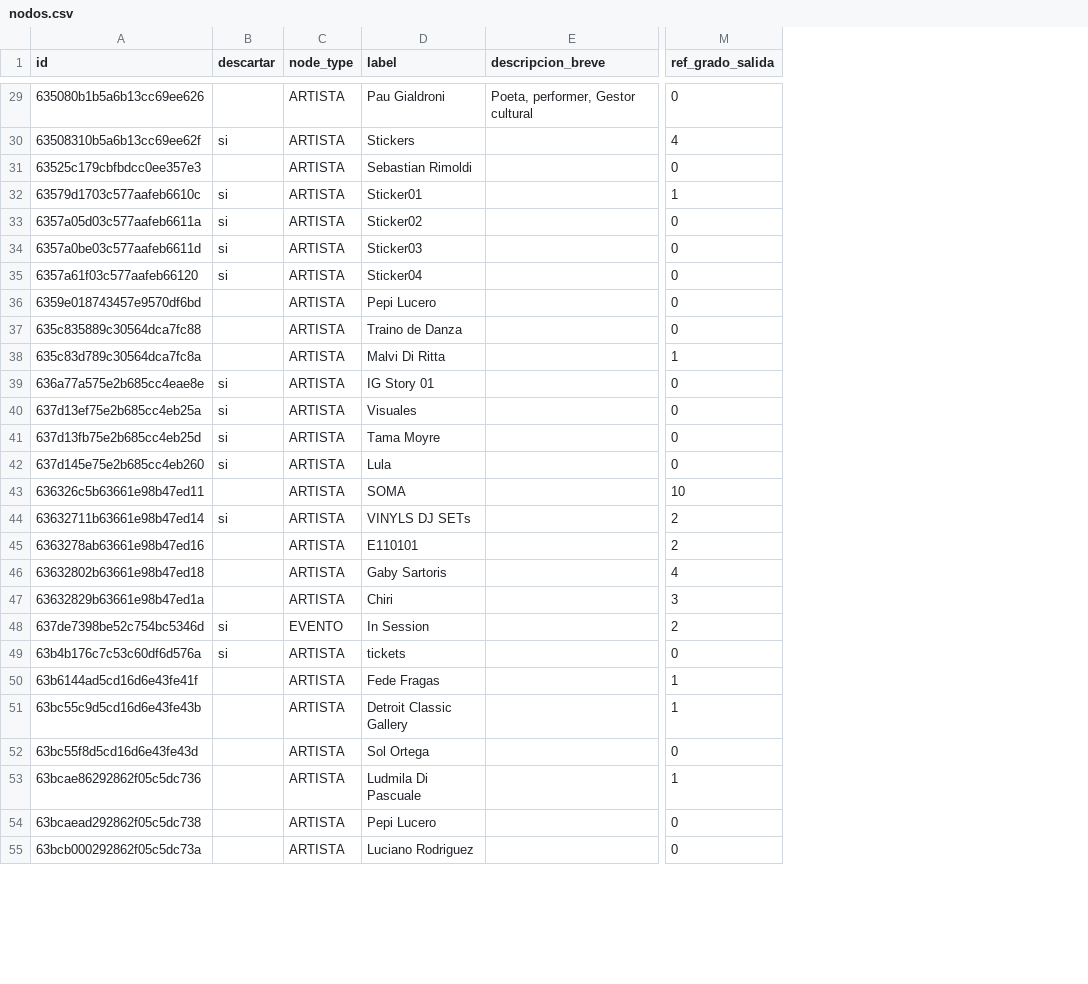
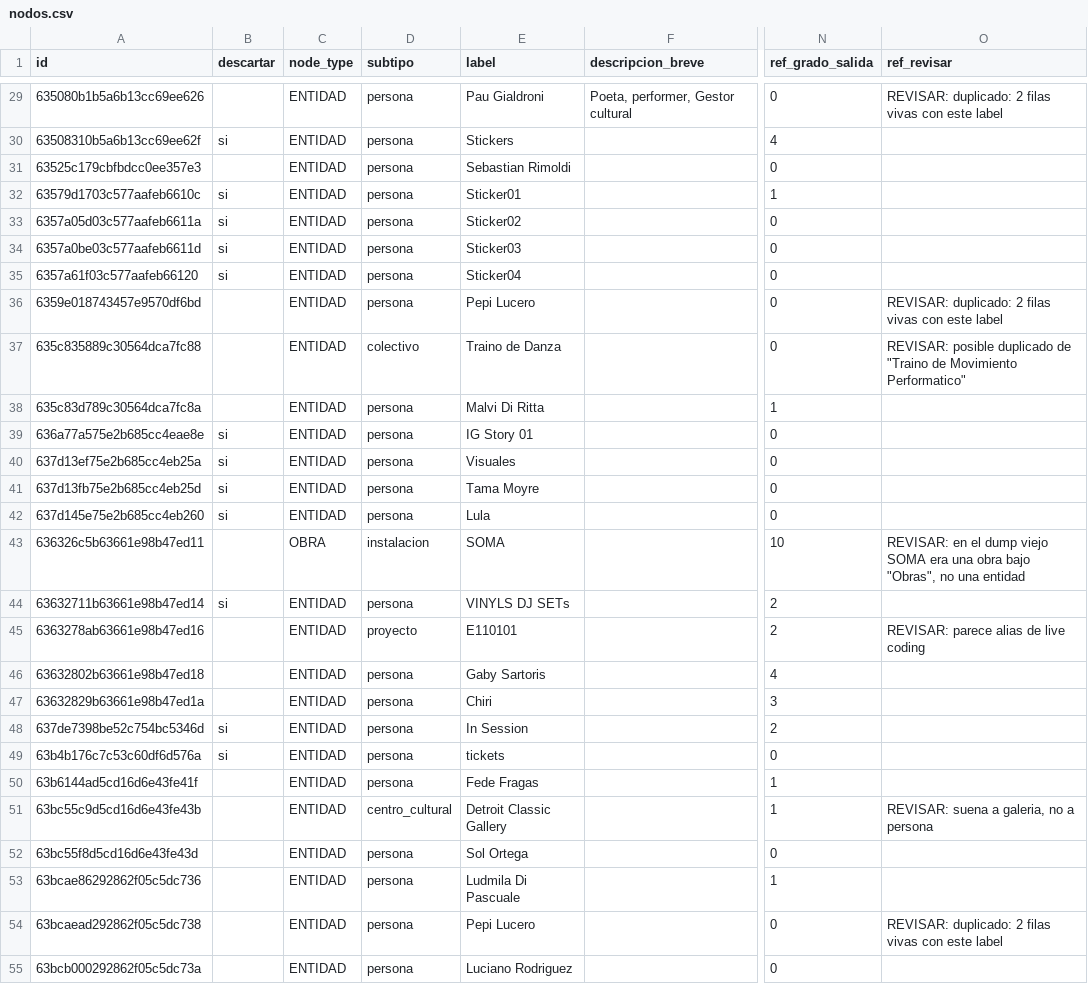
Before and after one commit to TropicalPoncho/sinapsis-front, a CSV file: data/curaduria/nodos.csv, drawn as a sheet; only a part is shown, gaps mark what is left out; the diff covers the shown part only; the diff names each change by its address in the sheet, - before the commit and + after, or states it on an @@ line.

Commit message:
refactor: ENTIDAD + subtipo replace ARTISTA/ESPACIO/SERIE/STUB, created_by, terminology

```diff
--- a/data/curaduria/nodos.csv
+++ b/data/curaduria/nodos.csv
+column D (subtipo), rows 29-55: persona | persona | persona | persona | persona | persona | persona | persona | colectivo | persona | persona | persona | persona | persona | instalacion | persona | proyecto | persona | persona | persona | persona | persona | centro_cultural | persona | persona | persona | persona
+column O (ref_revisar), rows 29-54: REVISAR: duplicado: 2 filas vivas con este label |  |  |  |  |  |  | REVISAR: duplicado: 2 filas vivas con este label | REVISAR: posible duplicado de "Traino de Movimiento Performatico" |  |  |  |  |  | REVISAR: en el dump viejo SOMA era una obra bajo "Obras", no una entidad |  | REVISAR: parece alias de live coding |  |  |  |  |  | REVISAR: suena a galeria, no a persona |  |  | REVISAR: duplicado: 2 filas vivas con este label
-C29:C42 (node_type): ARTISTA
+C29:C42 (node_type): ENTIDAD
-C43 (node_type): ARTISTA
+C43 (node_type): OBRA
-C44:C47 (node_type): ARTISTA
+C44:C47 (node_type): ENTIDAD
-C48 (node_type): EVENTO
+C48 (node_type): ENTIDAD
-C49:C55 (node_type): ARTISTA
+C49:C55 (node_type): ENTIDAD
```
Also changed, not shown: 53 edited cells elsewhere in this file, 11 other files.
